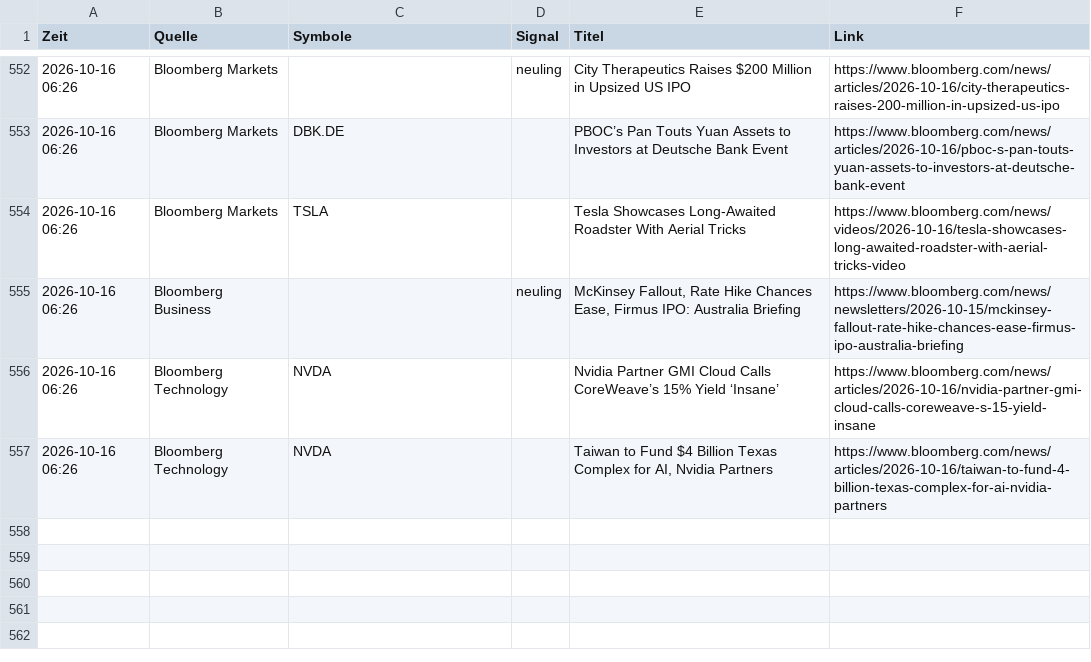
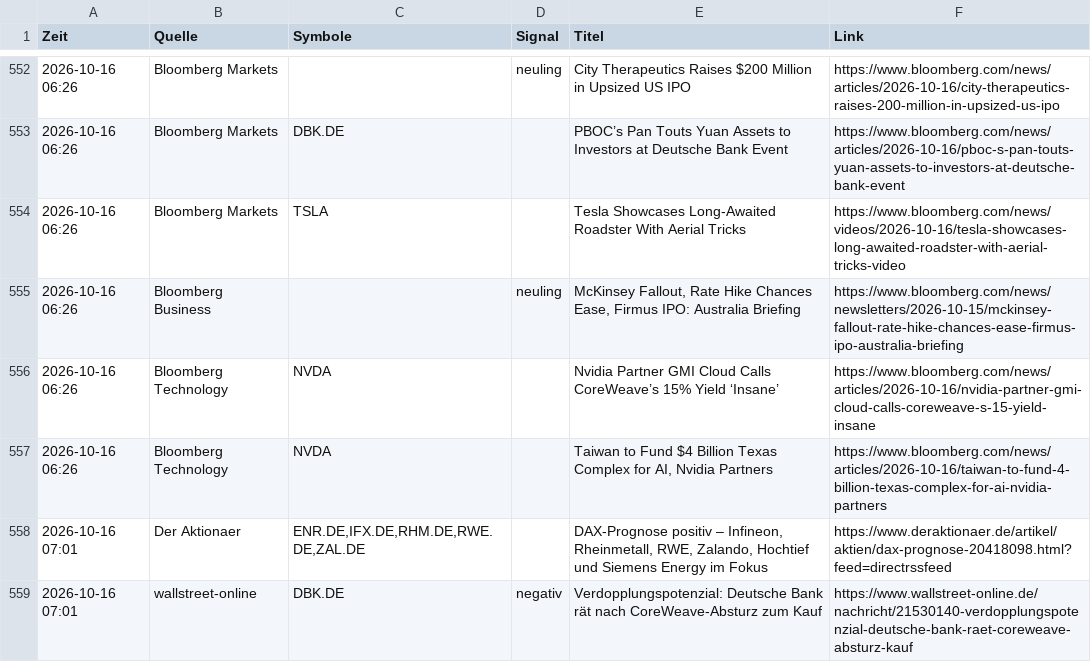
Before and after one commit to Niklaswe295/aktien-waechter, a CSV file: news.csv, drawn as a sheet; only a part is shown, gaps mark what is left out.

```diff
--- a/news.csv
+++ b/news.csv
@@ -557 +557,3 @@
 2026-10-16 06:26;Bloomberg Technology;NVDA;;Taiwan to Fund $4 Billion Texas Complex for AI, Nvidia Partners;https://www.bloomberg.com/news/articles/2026-10-16/taiwan-to-fund-4-billion-texas-complex-for-ai-nvidia-partners
+2026-10-16 07:01;Der Aktionaer;ENR.DE,IFX.DE,RHM.DE,RWE.DE,ZAL.DE;;DAX-Prognose positiv – Infineon, Rheinmetall, RWE, Zalando, Hochtief und Siemens Energy im Fokus;https://www.deraktionaer.de/artikel/aktien/dax-prognose-20418098.html?feed=directrssfeed
+2026-10-16 07:01;wallstreet-online;DBK.DE;negativ;Verdopplungspotenzial: Deutsche Bank rät nach CoreWeave-Absturz zum Kauf;https://www.wallstreet-online.de/nachricht/21530140-verdopplungspotenzial-deutsche-bank-raet-coreweave-absturz-kauf
```
Also changed, not shown: 1 other file.
